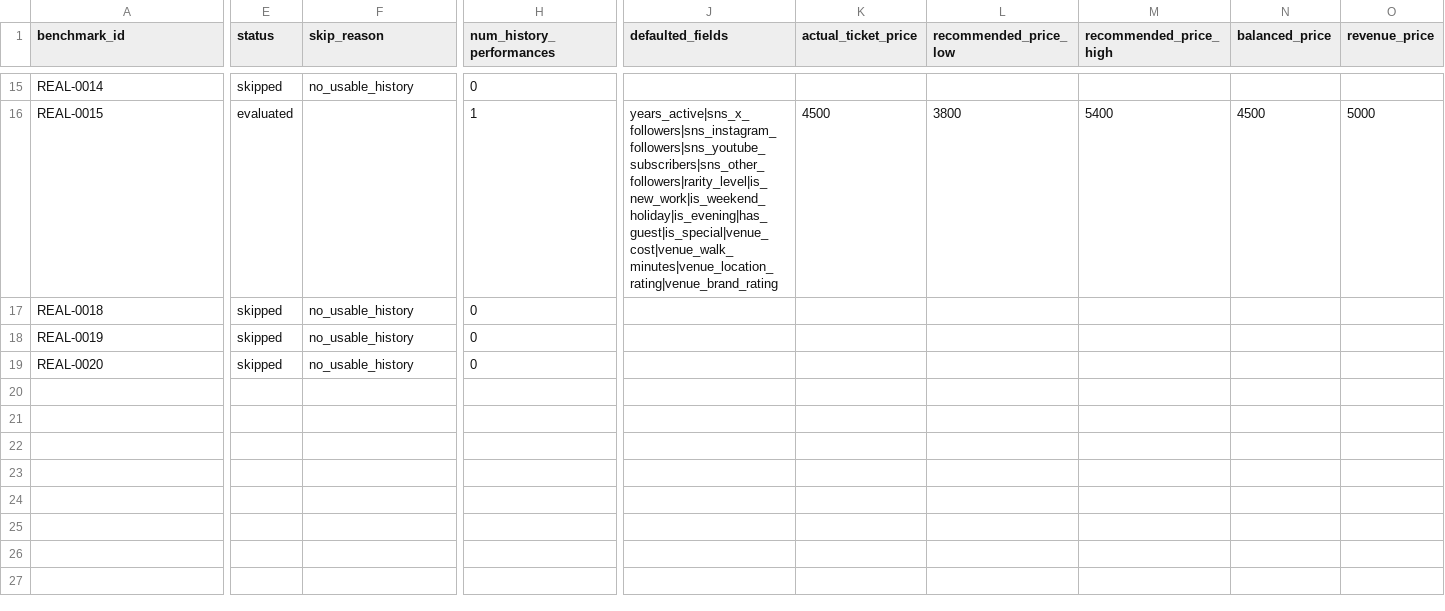
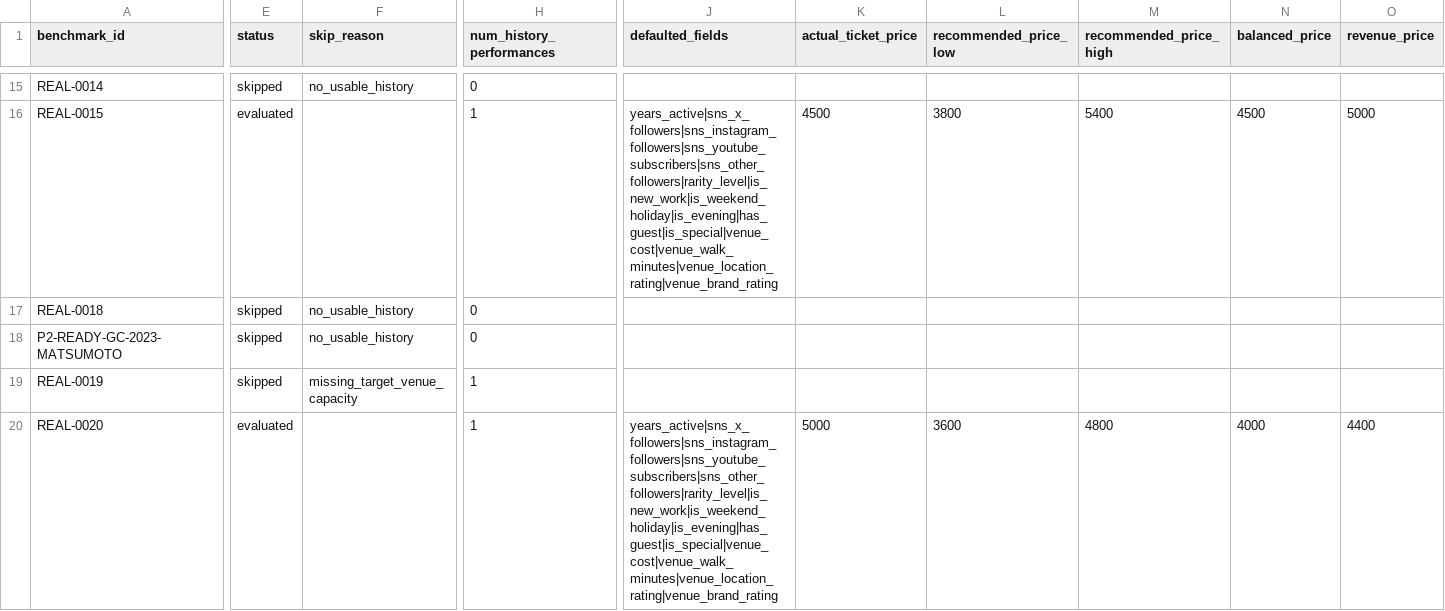
Before and after one commit to fonfon-ai/stage-price-simulator, a CSV file: benchmarks/results/benchmark_results_rule_v0_2.csv, drawn as a sheet; only a part is shown, gaps mark what is left out; addresses are those after the commit; rows hold the shown columns only; the diff covers the shown part only; the diff names each change by its address in the sheet, - before the commit and + after, or states it on an @@ line.

```diff
--- a/benchmarks/results/benchmark_results_rule_v0_2.csv
+++ b/benchmarks/results/benchmark_results_rule_v0_2.csv
+row 18: P2-READY-GC-2023-MATSUMOTO | skipped | no_usable_history | 0
-F19 (skip_reason): no_usable_history
+F19 (skip_reason): missing_target_venue_capacity
-H19:H20 (num_history_performances): 0
+H19:H20 (num_history_performances): 1
-E20 (status): skipped
+E20 (status): evaluated
-F20 (skip_reason): no_usable_history
+F20 (skip_reason): (empty)
-J20 (defaulted_fields): (empty)
+J20 (defaulted_fields): years_active|sns_x_followers|sns_instagram_followers|sns_youtube_subscribers|sns_other_followers|rarity_level|is_new_work|is_weekend_holiday|is_evening|has_guest|is_special|venue_cost|venue_walk_minutes|venue_location_rating|venue_brand_rating
-K20 (actual_ticket_price): (empty)
+K20 (actual_ticket_price): 5000
-L20 (recommended_price_low): (empty)
+L20 (recommended_price_low): 3600
-M20 (recommended_price_high): (empty)
+M20 (recommended_price_high): 4800
-N20 (balanced_price): (empty)
+N20 (balanced_price): 4000
-O20 (revenue_price): (empty)
+O20 (revenue_price): 4400
```
Also changed, not shown: 14 edited cells elsewhere in this file, benchmarks/data/public_performances.csv, benchmarks/results/benchmark_results.csv, 4 other files.
